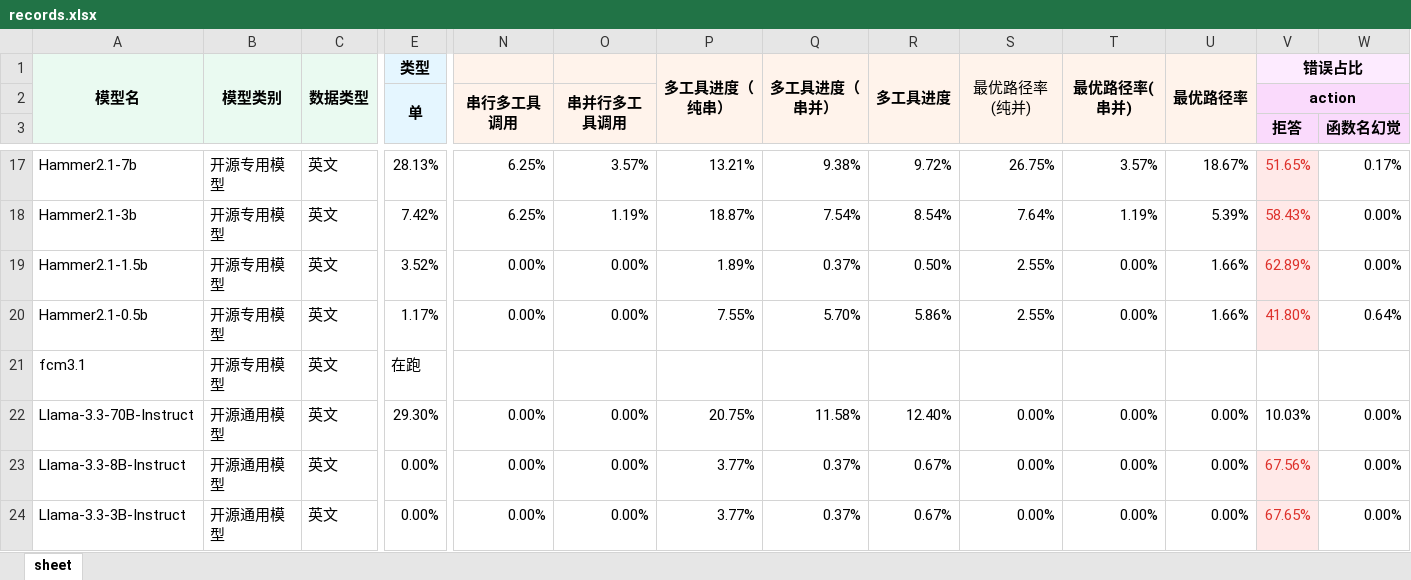
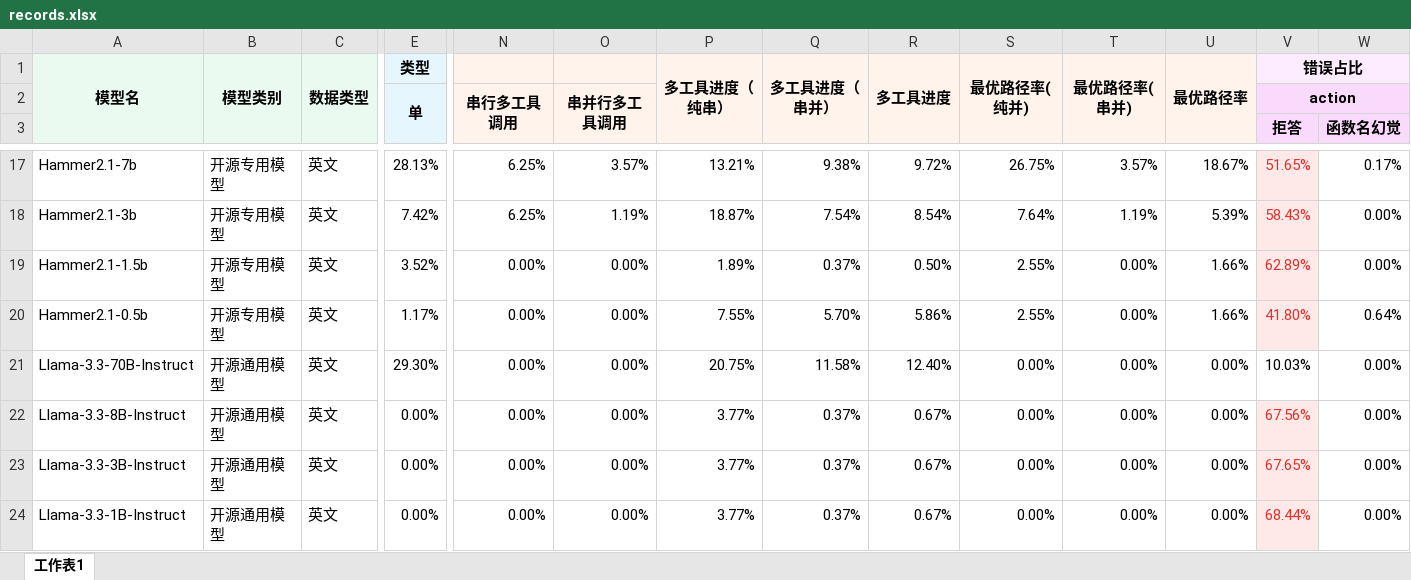
Before and after one commit to HarryWgCN/mmtb-leaderboard, an Excel workbook: records.xlsx, sheet 工作表1, drawn as a sheet; only a part is shown, gaps mark what is left out; the shorter side is filled out with more unchanged rows; values as stored, in another font and other column widths than the file's, no borders; rows hold the shown columns only; ↵ is a line break in a cell; the diff names each change by its address in the sheet, - before the commit and + after, or states it on an @@ line.

```diff
--- a/records.xlsx (sheet 工作表1)
+++ b/records.xlsx (sheet 工作表1)
-sheet tab: sheet
+sheet tab: 工作表1
-S1: 最优路径率 ↵ (纯并)
+S1: 最优路径率(纯并)
-S1 bold: off
+S1 bold: on
-row 21: fcm3.1 | 开源专用模型 | 英文 | 在跑
```
Also changed, not shown: 7 other files.
